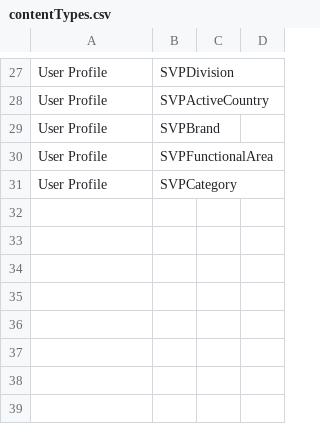
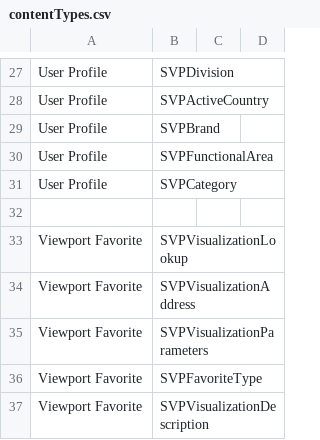
Before and after one commit to Mattc33/TEST-001, a CSV file: provisioning/environments/Generic/production/contentTypes.csv, drawn as a sheet; only a part is shown, gaps mark what is left out; the diff names each change by its address in the sheet, - before the commit and + after, or states it on an @@ line.

Commit message:
Adding favorites columns, content type, list, and attaching CT to list. Change psm1 to also set description when creating CT.

```diff
--- a/provisioning/environments/Generic/production/contentTypes.csv
+++ b/provisioning/environments/Generic/production/contentTypes.csv
+row 32: (empty)
+row 33: Viewport Favorite | SVPVisualizationLookup
+row 34: Viewport Favorite | SVPVisualizationAddress
+row 35: Viewport Favorite | SVPVisualizationParameters
+row 36: Viewport Favorite | SVPFavoriteType
+row 37: Viewport Favorite | SVPVisualizationDescription
```
Also changed, not shown: provisioning/environments/Generic/production/contentTypesDef.csv, provisioning/environments/Generic/production/deployment.main.csv, 3 other files.
